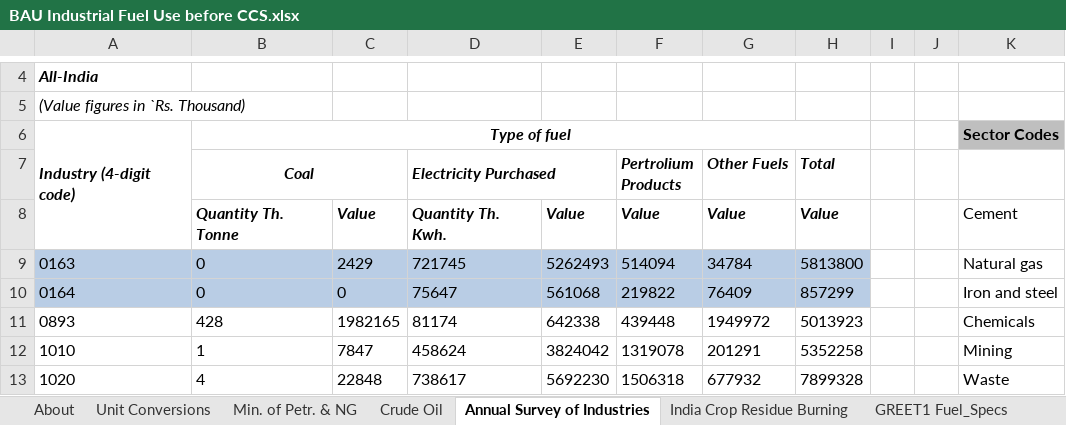
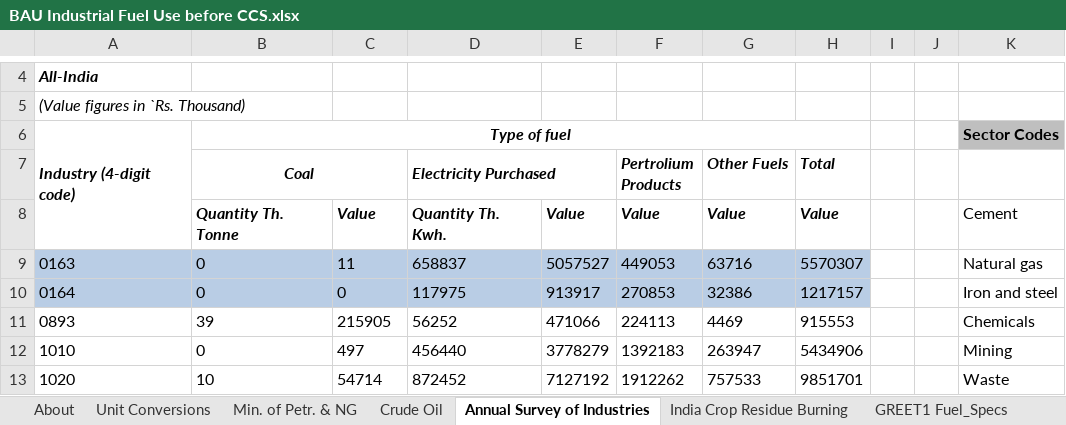
Before and after one commit to EnergyInnovation/eps-india, an Excel workbook: InputData/indst/BIFUbC/BAU Industrial Fuel Use before CCS.xlsx, sheet Annual Survey of Industries, drawn as a sheet; only a part is shown, gaps mark what is left out; values as stored, in another font and other column widths than the file's, no borders; the diff covers the shown part only; the diff names each change by its address in the sheet, - before the commit and + after, or states it on an @@ line.

```diff
--- a/InputData/indst/BIFUbC/BAU Industrial Fuel Use before CCS.xlsx (sheet Annual Survey of Industries)
+++ b/InputData/indst/BIFUbC/BAU Industrial Fuel Use before CCS.xlsx (sheet Annual Survey of Industries)
-C9: 2429
+C9: 11
-D9 (Electricity Purchased): 721745
+D9 (Electricity Purchased): 658837
-E9: 5262493
+E9: 5057527
-F9 (Pertrolium Products): 514094
+F9 (Pertrolium Products): 449053
-G9 (Other Fuels): 34784
+G9 (Other Fuels): 63716
-H9 (Total): 5813800
+H9 (Total): 5570307
-D10 (Electricity Purchased): 75647
+D10 (Electricity Purchased): 117975
-E10: 561068
+E10: 913917
-F10 (Pertrolium Products): 219822
+F10 (Pertrolium Products): 270853
-G10 (Other Fuels): 76409
+G10 (Other Fuels): 32386
-H10 (Total): 857299
+H10 (Total): 1217157
-B11 (Coal): 428
+B11 (Coal): 39
-C11: 1982165
+C11: 215905
-D11 (Electricity Purchased): 81174
+D11 (Electricity Purchased): 56252
-E11: 642338
+E11: 471066
-F11 (Pertrolium Products): 439448
+F11 (Pertrolium Products): 224113
-G11 (Other Fuels): 1949972
+G11 (Other Fuels): 4469
-H11 (Total): 5013923
+H11 (Total): 915553
-B12 (Coal): 1
+B12 (Coal): 0
-C12: 7847
+C12: 497
-D12 (Electricity Purchased): 458624
+D12 (Electricity Purchased): 456440
-E12: 3824042
+E12: 3778279
-F12 (Pertrolium Products): 1319078
+F12 (Pertrolium Products): 1392183
-G12 (Other Fuels): 201291
+G12 (Other Fuels): 263947
-H12 (Total): 5352258
+H12 (Total): 5434906
-B13 (Coal): 4
+B13 (Coal): 10
-C13: 22848
+C13: 54714
-D13 (Electricity Purchased): 738617
+D13 (Electricity Purchased): 872452
-E13: 5692230
+E13: 7127192
-F13 (Pertrolium Products): 1506318
+F13 (Pertrolium Products): 1912262
-G13 (Other Fuels): 677932
+G13 (Other Fuels): 757533
-H13 (Total): 7899328
+H13 (Total): 9851701
```
Also changed, not shown: 958 edited cells elsewhere in this sheet, sheet Aggregate Calcs, sheet Min. of Petr. & NG, sheet BIFUbC-LPG-propane-or-butane, sheet BIFUbC-petroleum-diesel, sheet BIFUbC-heavy-or-residual-oil, sheet BIFUbC-coal, 6 more sheets, formulas that keep their value, InputData/bldgs/BASoBC/BAU Amt Spent on Bldg Components.xlsx, InputData/bldgs/BCEU/BAU Components Energy Use.xlsx, 25 other files.
